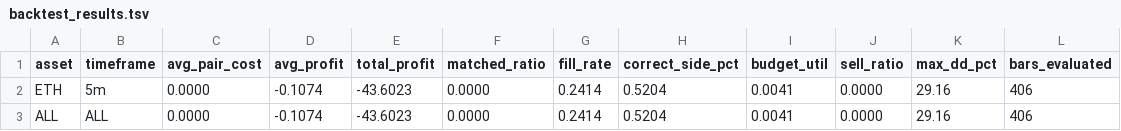
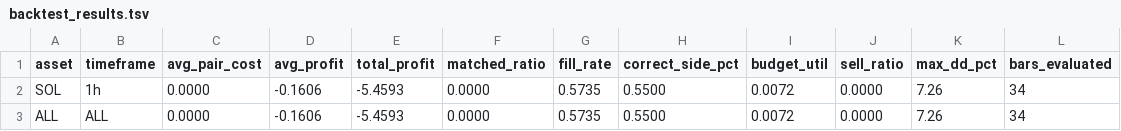
Before and after one commit to mantotan/quant-modelling, a TSV file: autoresearch/dutch/backtest_results.tsv, drawn as a sheet.

```diff
--- a/autoresearch/dutch/backtest_results.tsv
+++ b/autoresearch/dutch/backtest_results.tsv
@@ -1,3 +1,3 @@
 asset	timeframe	avg_pair_cost	avg_profit	total_profit	matched_ratio	fill_rate	correct_side_pct	budget_util	sell_ratio	max_dd_pct	bars_evaluated
-ETH	5m	0.0000	-0.1074	-43.6023	0.0000	0.2414	0.5204	0.0041	0.0000	29.16	406
-ALL	ALL	0.0000	-0.1074	-43.6023	0.0000	0.2414	0.5204	0.0041	0.0000	29.16	406
+SOL	1h	0.0000	-0.1606	-5.4593	0.0000	0.5735	0.5500	0.0072	0.0000	7.26	34
+ALL	ALL	0.0000	-0.1606	-5.4593	0.0000	0.5735	0.5500	0.0072	0.0000	7.26	34
```
Also changed, not shown: autoresearch/dutch/results.tsv, 5 other files.
